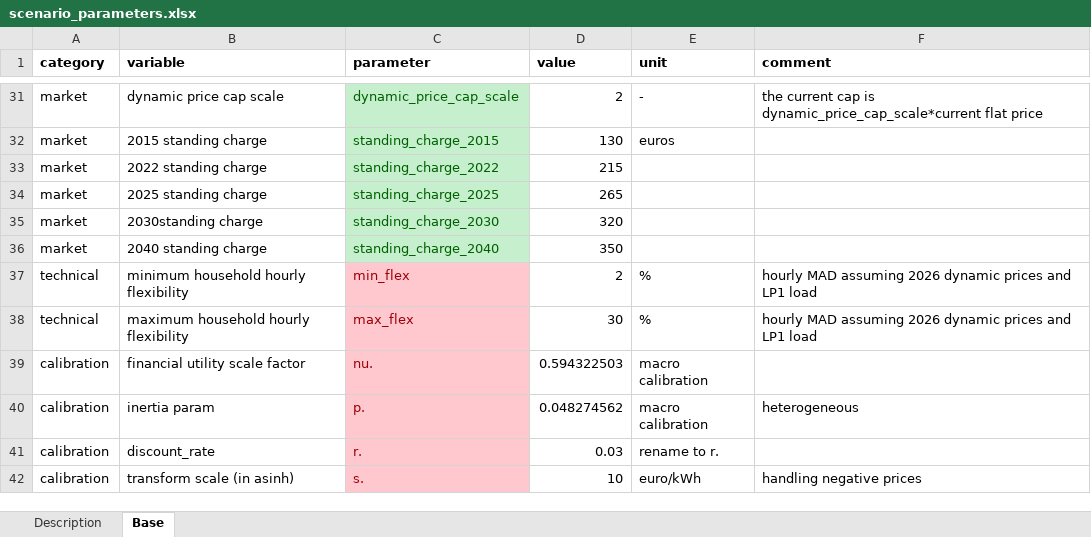
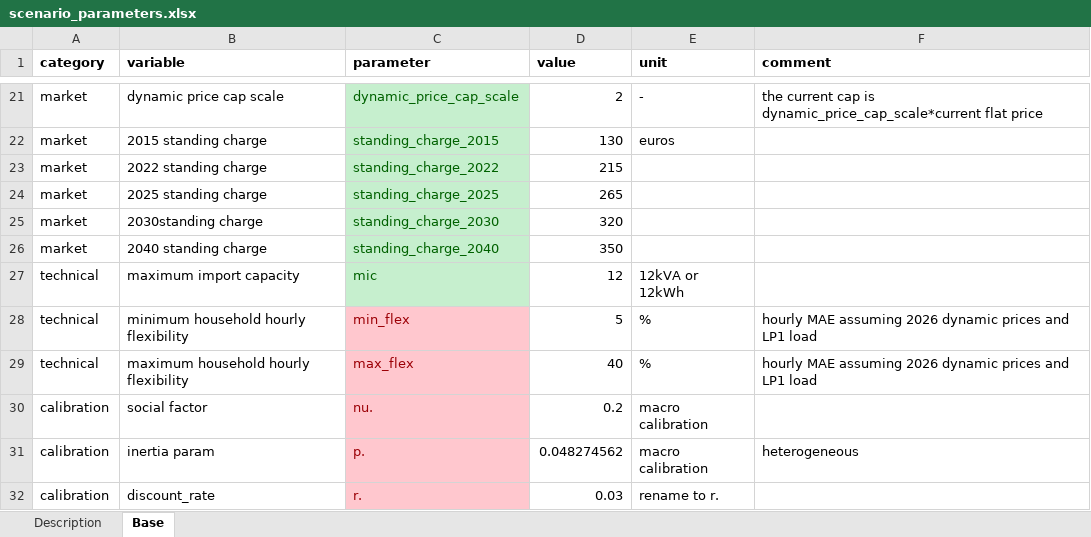
Before and after one commit to Phalacrocorax-gaimardi/depmicrosimr, an Excel workbook: inst/ext_data/scenario_parameters.xlsx, sheet Base, drawn as a sheet; only a part is shown, gaps mark what is left out; the shorter side is filled out with more unchanged rows; values as stored, in another font and other column widths than the file's, no borders; addresses are those after the commit; the diff covers the shown part only; the diff names each change by its address in the sheet, - before the commit and + after, or states it on an @@ line.

```diff
--- a/inst/ext_data/scenario_parameters.xlsx (sheet Base)
+++ b/inst/ext_data/scenario_parameters.xlsx (sheet Base)
+row 27: technical | maximum import capacity | mic | 12 | 12kVA or 12kWh
-D28 (value): 2
+D28 (value): 5
-F28:F29 (comment): hourly MAD assuming 2026…
+F28:F29 (comment): hourly MAE assuming 2026…
-D29 (value): 30
+D29 (value): 40
-B30 (variable): financial utility scale factor
+B30 (variable): social factor
-D30 (value): 0.594322503
+D30 (value): 0.2
```
Also changed, not shown: 4 added rows, 14 removed rows and 3 edited cells elsewhere in this sheet, 41 other files.
